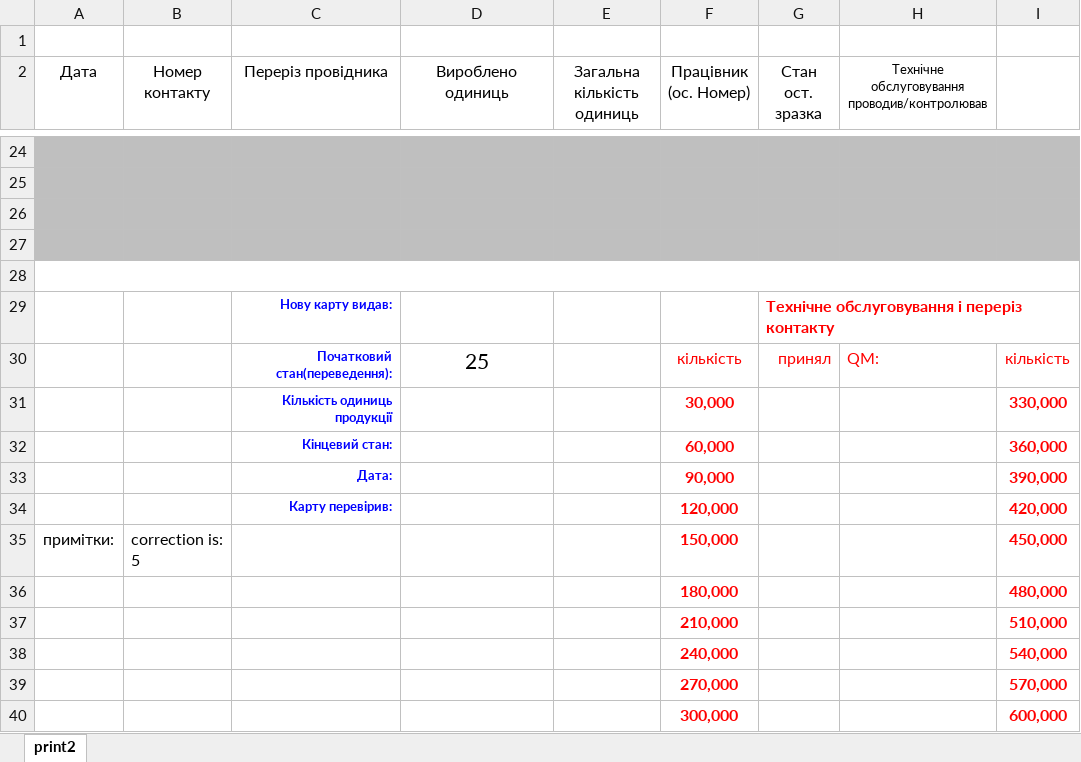
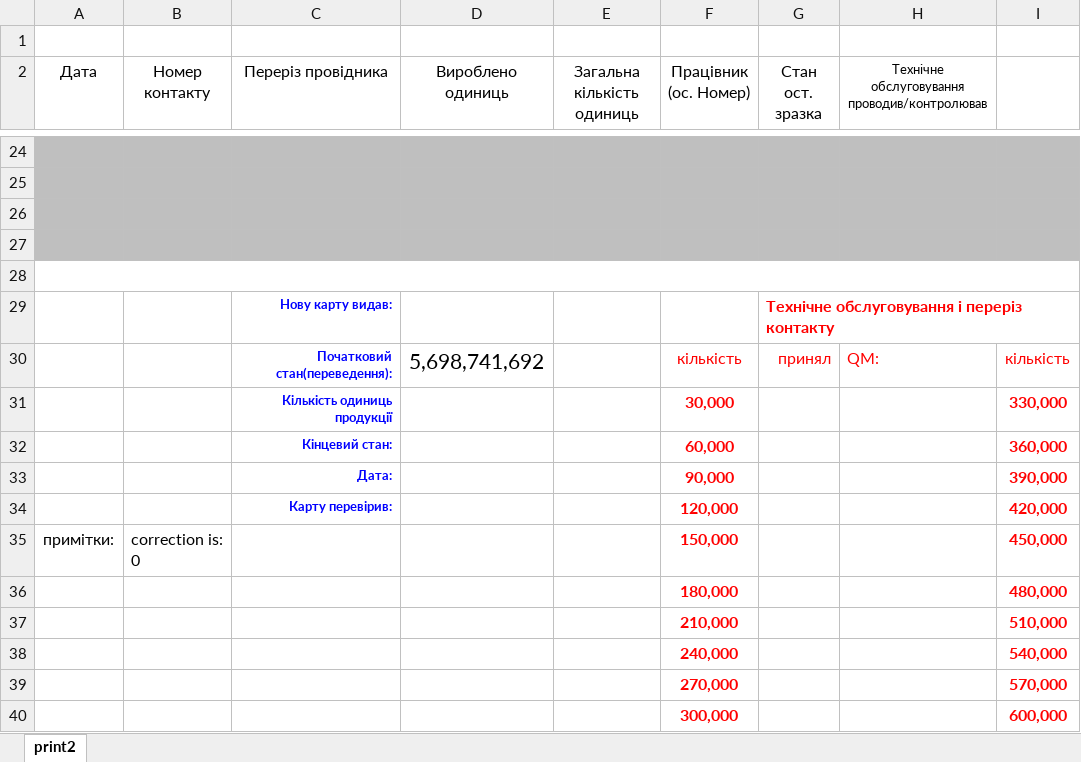
Before and after one commit to Mytsa/Mytsa, an Excel workbook: Template_apl_cycles2.xlsx, sheet print2, drawn as a sheet; only a part is shown, gaps mark what is left out; values as stored, in another font and other column widths than the file's, no borders; the diff names each change by its address in the sheet, - before the commit and + after, or states it on an @@ line.

```diff
--- a/Template_apl_cycles2.xlsx (sheet print2)
+++ b/Template_apl_cycles2.xlsx (sheet print2)
-D30 (Вироблено одиниць): 25
+D30 (Вироблено одиниць): 5,698,741,692
-B35 (Номер контакту): correction is: 5
+B35 (Номер контакту): correction is: 0
```
Also changed, not shown: Template_apl_cycles.xlsx, counter_apl.xlsx, 1 other file.
